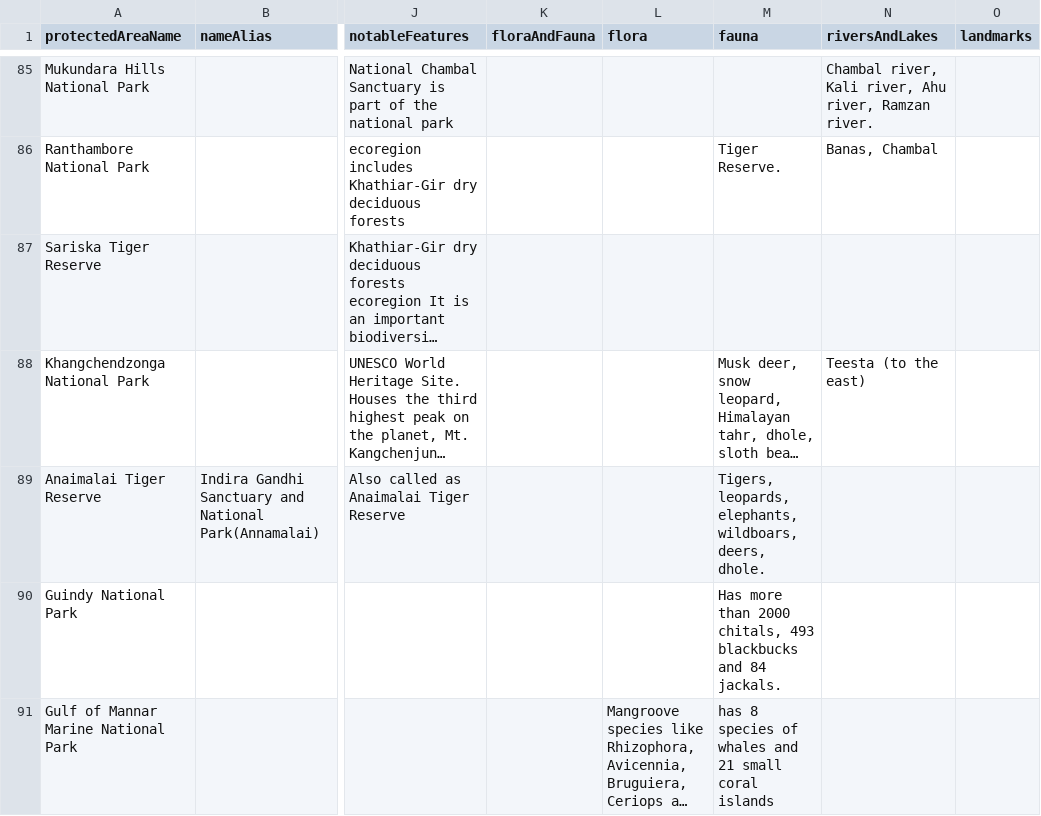
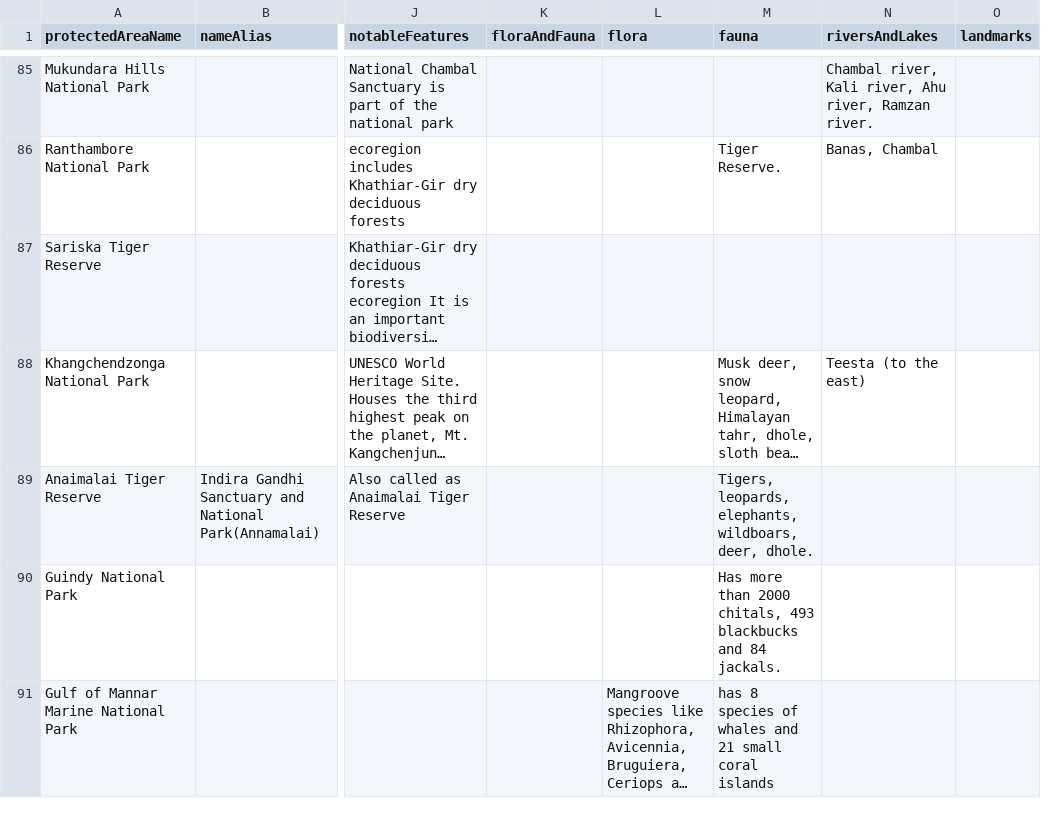
Before and after one commit to publicmap/india-esz-dashboard, a CSV file: data/wikipedia/national-parks.csv, drawn as a sheet; only a part is shown, gaps mark what is left out; long unchanged cells end in …; the diff names each change by its address in the sheet, - before the commit and + after, or states it on an @@ line.

```diff
--- a/data/wikipedia/national-parks.csv
+++ b/data/wikipedia/national-parks.csv
-M89 (fauna): …elephants, wildboars, deers, dhole.
+M89 (fauna): …elephants, wildboars, deer, dhole.
```
Also changed, not shown: data/moef/esz-notifications.csv, data/wikidata/protected-areas.csv, 11 other files.
